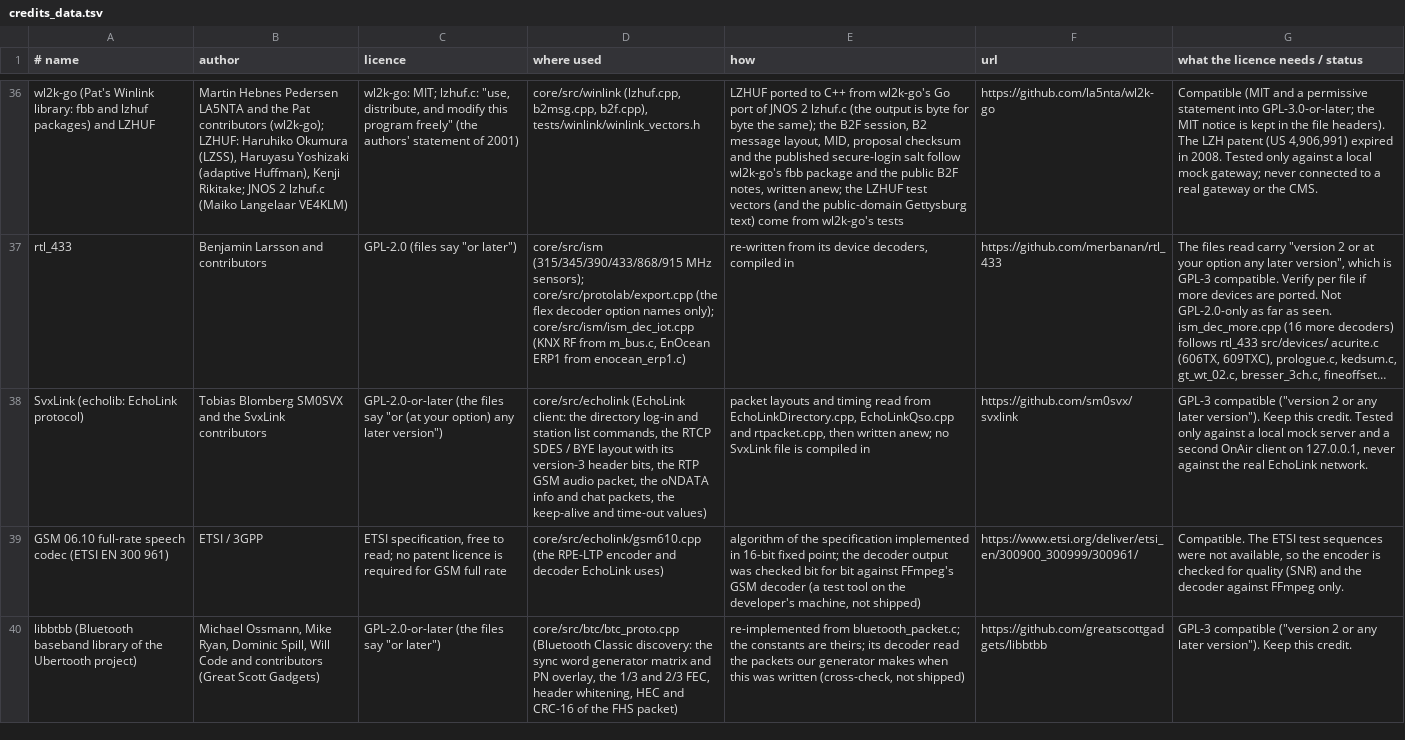
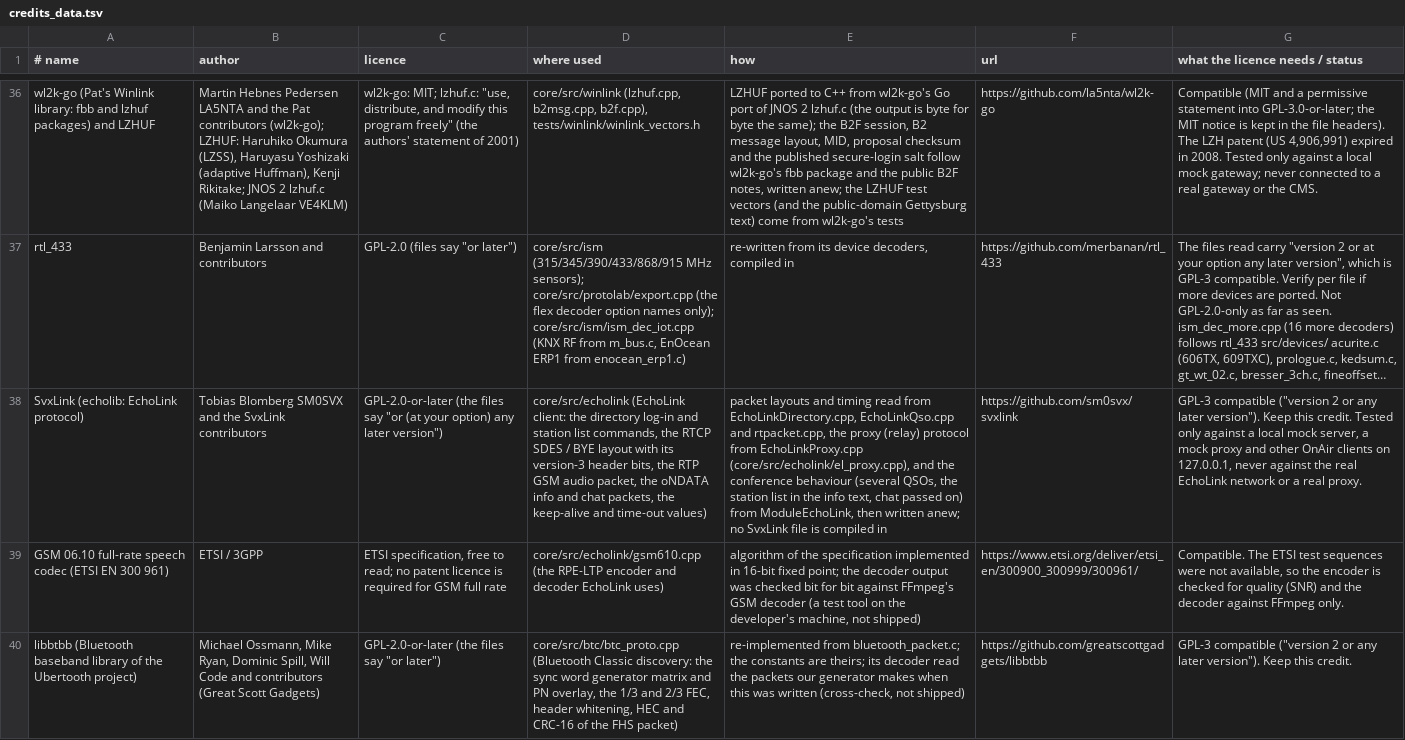
Before and after one commit to adswill/OnAir, a TSV file: tools/credits_data.tsv, drawn as a sheet; only a part is shown, gaps mark what is left out; long unchanged cells end in …; the diff names each change by its address in the sheet, - before the commit and + after, or states it on an @@ line.

```diff
--- a/tools/credits_data.tsv
+++ b/tools/credits_data.tsv
-E38 (how): …and rtpacket.cpp, then written…
+E38 (how): …and rtpacket.cpp, the proxy (relay) protocol from EchoLinkProxy.cpp (core/src/echolink/el_proxy.cpp), and the conference behaviour (several QSOs, the station list in the info text, chat passed on) from ModuleEchoLink, then written…
-G38 (what the licence needs / status): …local mock server and a second OnAir client on 127.0.0.1, never against the real EchoLink network.
+G38 (what the licence needs / status): …local mock server, a mock proxy and other OnAir clients on 127.0.0.1, never against the real EchoLink network or a real proxy.
```
Also changed, not shown: 12 other files.
